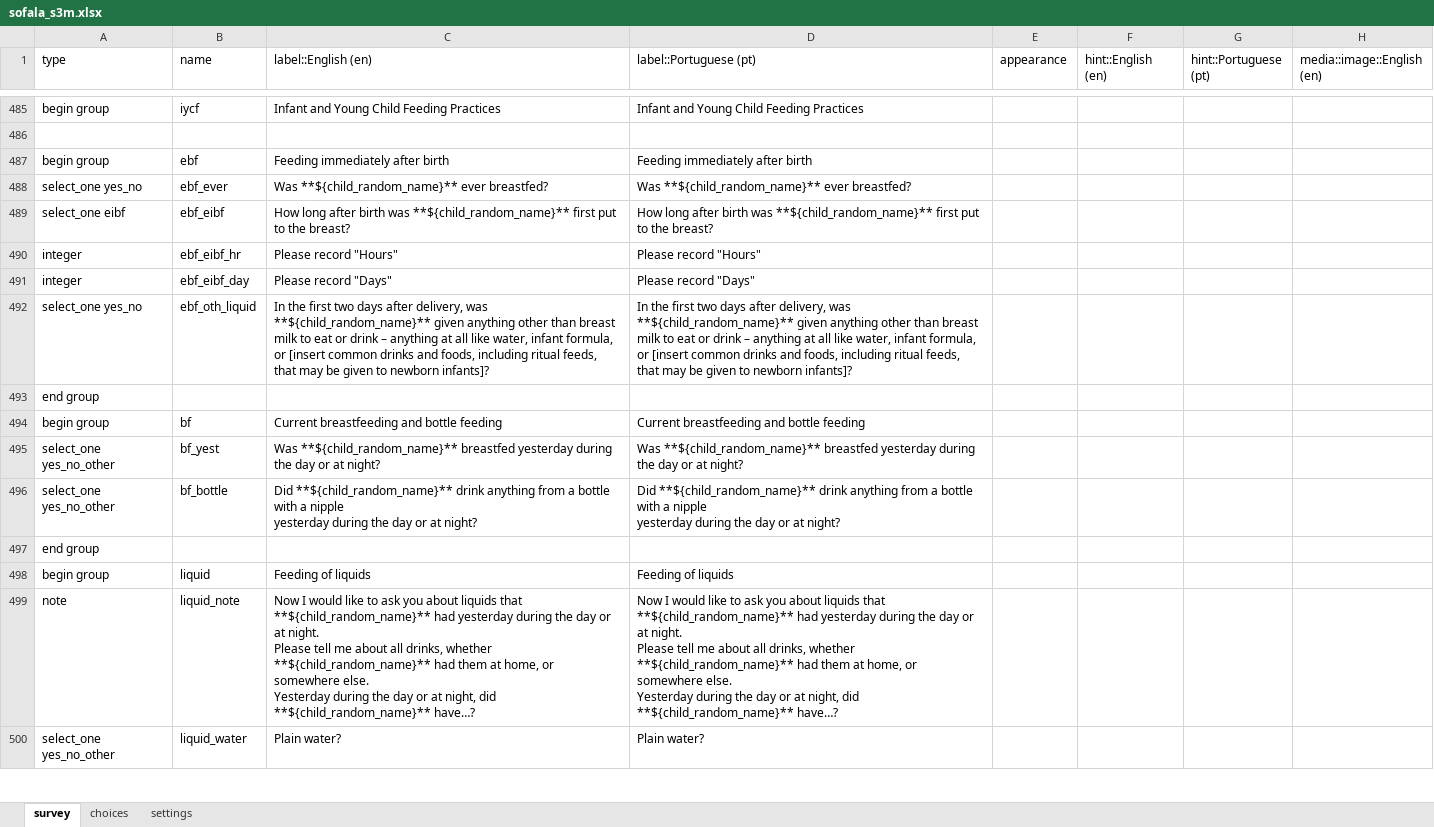
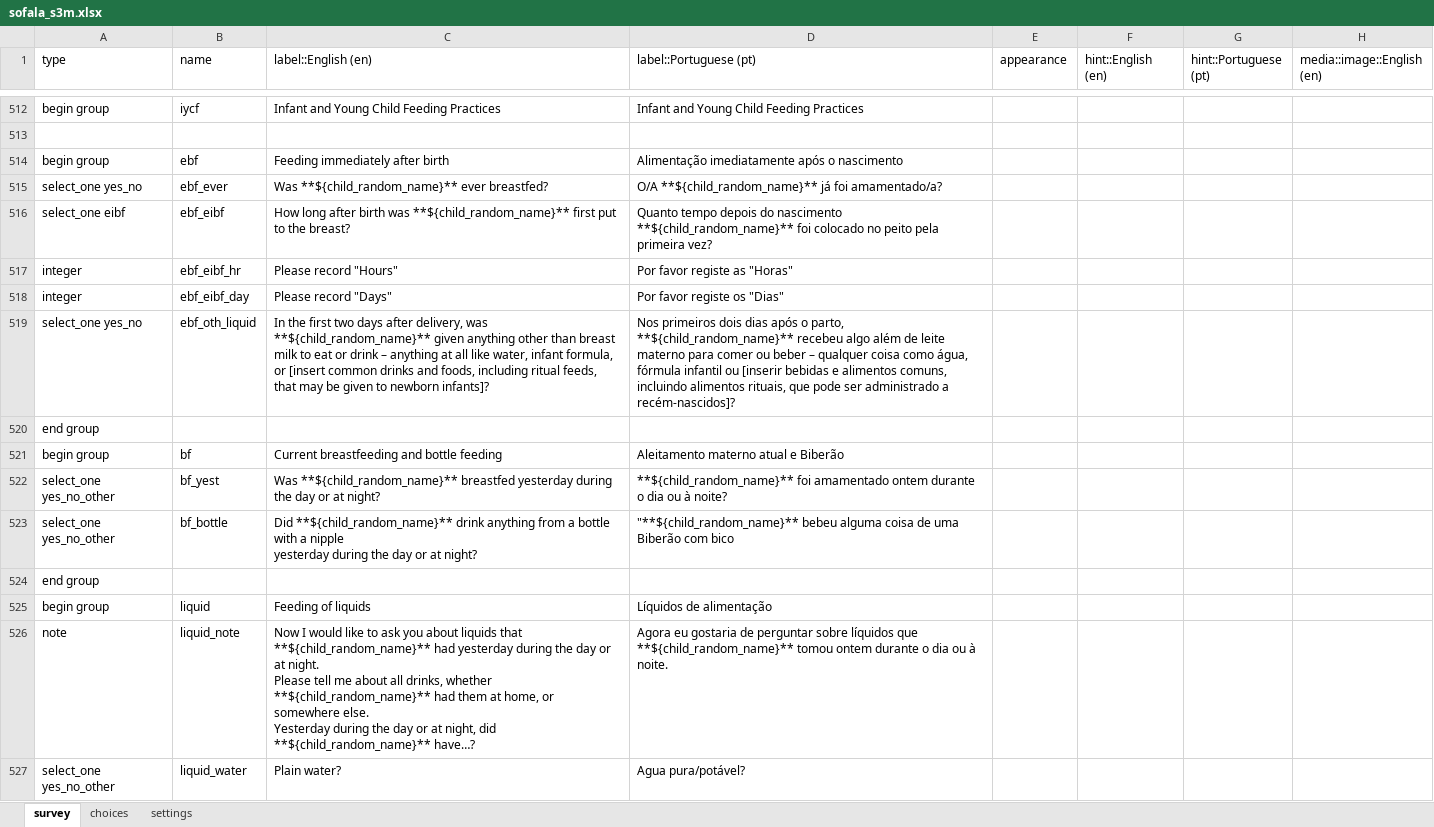
Before and after one commit to katilingban/mozambique-s3m-forms, an Excel workbook: forms/sofala_s3m.xlsx, sheet survey, drawn as a sheet; only a part is shown, gaps mark what is left out; values as stored, in another font and other column widths than the file's, no cell formats; charts and pictures not drawn; addresses are those after the commit; ↵ is a line break in a cell; the diff covers the shown part only; the diff names each change by its address in the sheet, - before the commit and + after, or states it on an @@ line.

```diff
--- a/forms/sofala_s3m.xlsx (sheet survey)
+++ b/forms/sofala_s3m.xlsx (sheet survey)
-D514 (label::Portuguese (pt)): Feeding immediately after birth
+D514 (label::Portuguese (pt)): Alimentação imediatamente após o nascimento
-D515 (label::Portuguese (pt)): Was **${child_random_name}** ever breastfed?
+D515 (label::Portuguese (pt)): O/A **${child_random_name}** já foi amamentado/a?
-D516 (label::Portuguese (pt)): How long after birth was **${child_random_name}** first put to the breast?
+D516 (label::Portuguese (pt)): Quanto tempo depois do nascimento **${child_random_name}** foi colocado no peito pela primeira vez?
-D517 (label::Portuguese (pt)): Please record "Hours"
+D517 (label::Portuguese (pt)): Por favor registe as "Horas"
-D518 (label::Portuguese (pt)): Please record "Days"
+D518 (label::Portuguese (pt)): Por favor registe os "Dias"
-D519 (label::Portuguese (pt)): In the first two days after delivery, was **${child_random_name}** given anything other than breast milk to eat or drink – anything at all like water, infant formula, or [insert common drinks and foods, including ritual feeds, that may be given to newborn infants]?
+D519 (label::Portuguese (pt)): Nos primeiros dois dias após o parto, **${child_random_name}** recebeu algo além de leite materno para comer ou beber – qualquer coisa como água, fórmula infantil ou [inserir bebidas e alimentos comuns, incluindo alimentos rituais, que pode ser administrado a recém-nascidos]?
-D521 (label::Portuguese (pt)): Current breastfeeding and bottle feeding
+D521 (label::Portuguese (pt)): Aleitamento materno atual e Biberão
-D522 (label::Portuguese (pt)): Was **${child_random_name}** breastfed yesterday during the day or at night?
+D522 (label::Portuguese (pt)): **${child_random_name}** foi amamentado ontem durante o dia ou à noite?
-D523 (label::Portuguese (pt)): Did **${child_random_name}** drink anything from a bottle with a nipple ↵ yesterday during the day or at night?
+D523 (label::Portuguese (pt)): "**${child_random_name}** bebeu alguma coisa de uma Biberão com bico
-D525 (label::Portuguese (pt)): Feeding of liquids
+D525 (label::Portuguese (pt)): Líquidos de alimentação
-D526 (label::Portuguese (pt)): Now I would like to ask you about liquids that **${child_random_name}** had yesterday during the day or at night. ↵ Please tell me about all drinks, whether **${child_random_name}** had them at home, or somewhere else. ↵ Yesterday during the day or at night, did **${child_random_name}** have…?
+D526 (label::Portuguese (pt)): Agora eu gostaria de perguntar sobre líquidos que **${child_random_name}** tomou ontem durante o dia ou à noite.
-D527 (label::Portuguese (pt)): Plain water?
+D527 (label::Portuguese (pt)): Agua pura/potável?
```
Also changed, not shown: 40 added rows, 11 removed rows, 2 moved rows and 66 edited cells elsewhere in this sheet, sheet choices, sheet settings, cell formats, 1 other file.
